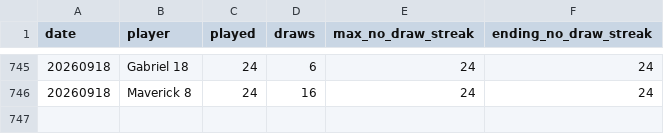
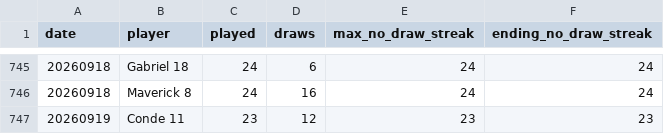
Before and after one commit to dgonzalez13/esports-tracker-full, a CSV file: eadriatic/output/daily_streaks.csv, drawn as a sheet; only a part is shown, gaps mark what is left out.

```diff
--- a/eadriatic/output/daily_streaks.csv
+++ b/eadriatic/output/daily_streaks.csv
@@ -746 +746,2 @@ date,player,played,draws,max_no_draw_streak,ending_no_draw_streak
 20260918,Maverick 8,24,16,24,24
+20260919,Conde 11,23,12,23,23
```
Also changed, not shown: eadriatic/output/daily_streak_summary.csv, eadriatic/output/draw_records_highest.csv, 9 other files.
